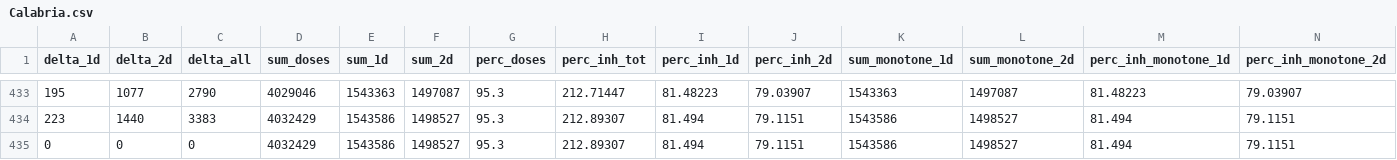
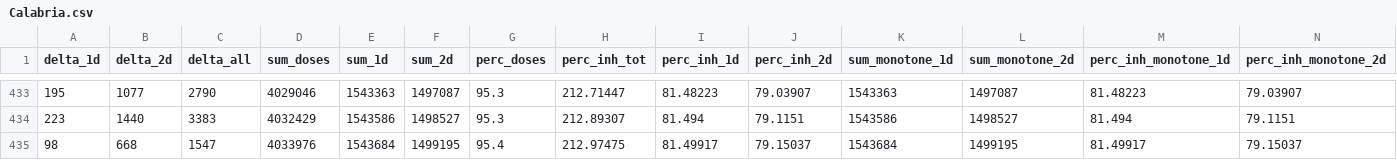
Before and after one commit to jrkager/covid-vaccinations-italy, a CSV file: vacc-history/Calabria.csv, drawn as a sheet; only a part is shown, gaps mark what is left out; removed rows and columns are numbered as before the commit, all else as after; rows hold the shown columns only; the diff names each change by its address in the sheet, - before the commit and + after, or states it on an @@ line.

```diff
--- a/vacc-history/Calabria.csv
+++ b/vacc-history/Calabria.csv
-row 435: 0 | 0 | 0 | 4032429 | 1543586 | 1498527 | 95.3 | 212.89307 | 81.494 | 79.1151 | 1543586 | 1498527 | 81.494 | 79.1151
+row 435: 98 | 668 | 1547 | 4033976 | 1543684 | 1499195 | 95.4 | 212.97475 | 81.49917 | 79.15037 | 1543684 | 1499195 | 81.49917 | 79.15037
```
Also changed, not shown: vacc-history/Emilia-Romagna.csv, vacc-history/Friuli-Venezia Giulia.csv, 19 other files.
